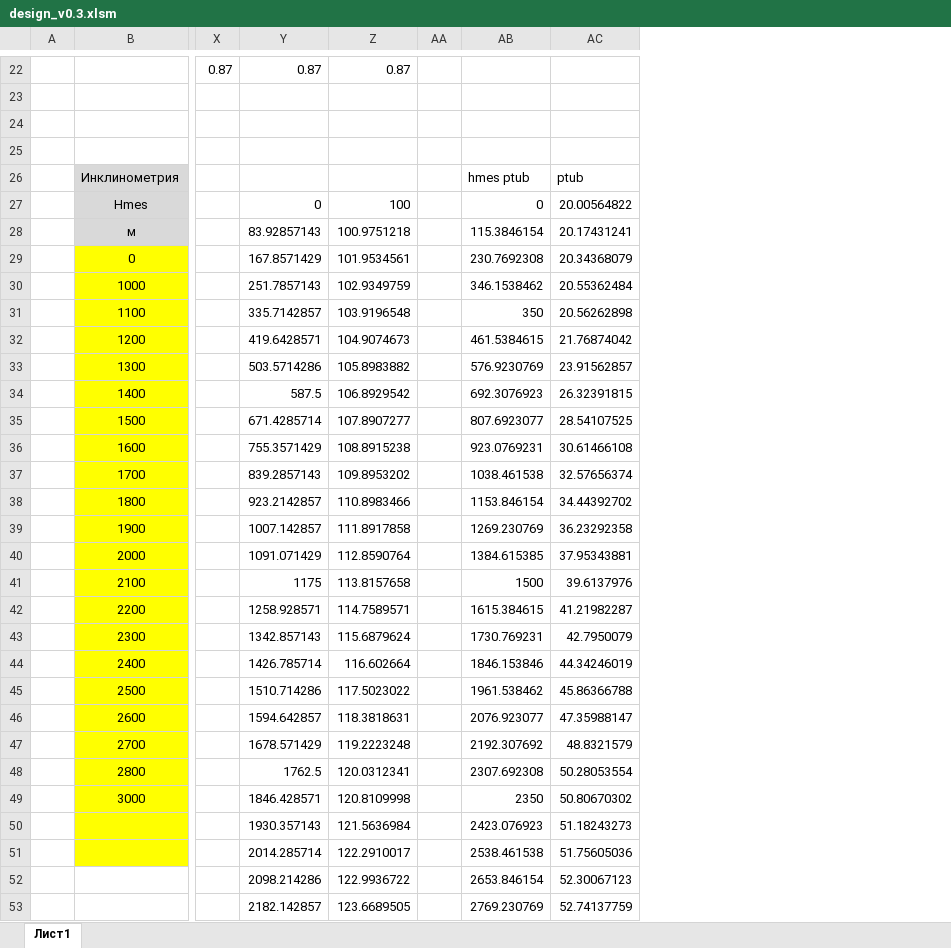
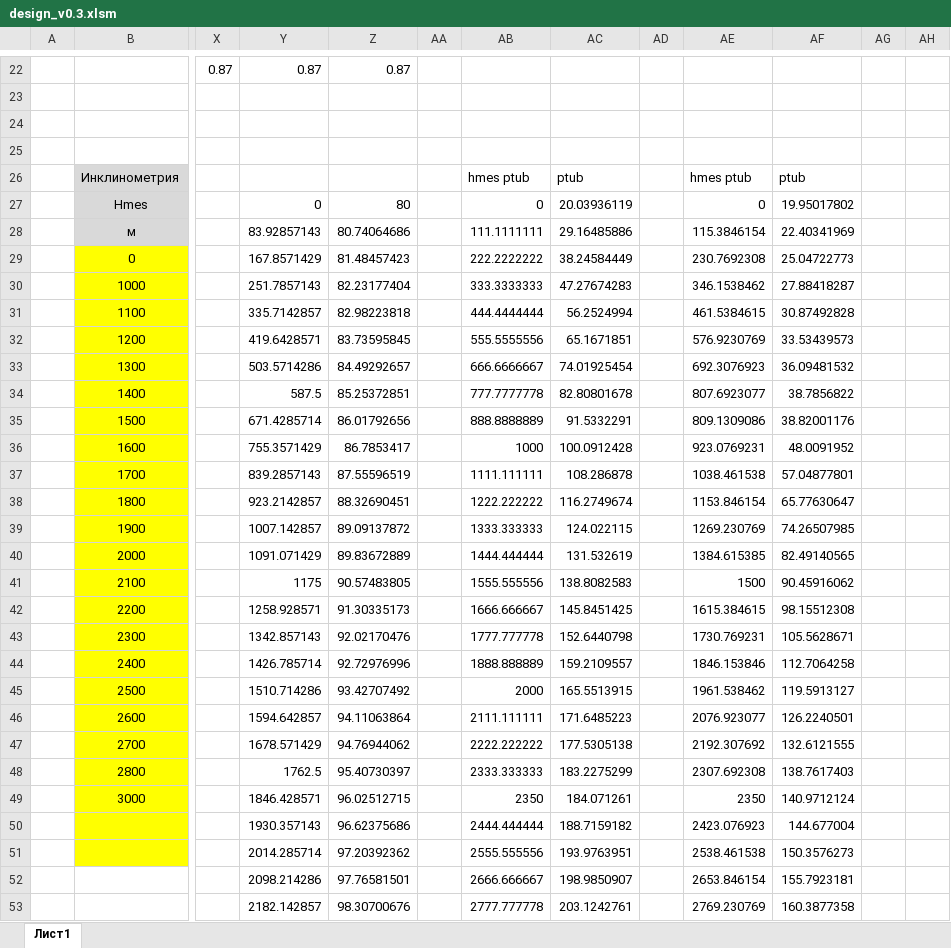
Before and after one commit to unifloc/unifloc_vba, an Excel workbook: apps/design_v0.3.xlsm, sheet Лист1, drawn as a sheet; only a part is shown, gaps mark what is left out; values as stored, in another font and other column widths than the file's, no borders; charts and pictures not drawn; removed rows and columns are numbered as before the commit, all else as after; the diff covers the shown part only; the diff names each change by its address in the sheet, - before the commit and + after, or states it on an @@ line.

```diff
--- a/apps/design_v0.3.xlsm (sheet Лист1)
+++ b/apps/design_v0.3.xlsm (sheet Лист1)
+column AB, rows 26-53: hmes ptub | 0 | 111.1111111 | 222.2222222 | 333.3333333 | 444.4444444 | 555.5555556 | 666.6666667 | 777.7777778 | 888.8888889 | 1000 | 1111.111111 | 1222.222222 | 1333.333333 | 1444.444444 | 1555.555556 | 1666.666667 | 1777.777778 | 1888.888889 | 2000 | 2111.111111 | 2222.222222 | 2333.333333 | 2350 | 2444.444444 | 2555.555556 | 2666.666667 | 2777.777778
+column AC, rows 26-53: ptub | 20.03936119 | 29.16485886 | 38.24584449 | 47.27674283 | 56.2524994 | 65.1671851 | 74.01925454 | 82.80801678 | 91.5332291 | 100.0912428 | 108.286878 | 116.2749674 | 124.022115 | 131.532619 | 138.8082583 | 145.8451425 | 152.6440798 | 159.2109557 | 165.5513915 | 171.6485223 | 177.5305138 | 183.2275299 | 184.071261 | 188.7159182 | 193.9763951 | 198.9850907 | 203.1242761
+column AD, empty
-column AC, rows 26-53: ptub | 20.00564822 | 20.17431241 | 20.34368079 | 20.55362484 | 20.56262898 | 21.76874042 | 23.91562857 | 26.32391815 | 28.54107525 | 30.61466108 | 32.57656374 | 34.44392702 | 36.23292358 | 37.95343881 | 39.6137976 | 41.21982287 | 42.7950079 | 44.34246019 | 45.86366788 | 47.35988147 | 48.8321579 | 50.28053554 | 50.80670302 | 51.18243273 | 51.75605036 | 52.30067123 | 52.74137759
+column AF, rows 26-53: ptub | 19.95017802 | 22.40341969 | 25.04722773 | 27.88418287 | 30.87492828 | 33.53439573 | 36.09481532 | 38.7856822 | 38.82001176 | 48.0091952 | 57.04877801 | 65.77630647 | 74.26507985 | 82.49140565 | 90.45916062 | 98.15512308 | 105.5628671 | 112.7064258 | 119.5913127 | 126.2240501 | 132.6121555 | 138.7617403 | 140.9712124 | 144.677004 | 150.3576273 | 155.7923181 | 160.3877358
+column AG, empty
+column AH, empty
-Z27: 100
+Z27: 80
-Z28: 100.9751218
+Z28: 80.74064686
-Z29: 101.9534561
+Z29: 81.48457423
-Z30: 102.9349759
+Z30: 82.23177404
-Z31: 103.9196548
+Z31: 82.98223818
-AE31: 350
+AE31: 461.5384615
-Z32: 104.9074673
+Z32: 83.73595845
-AE32: 461.5384615
+AE32: 576.9230769
-Z33: 105.8983882
+Z33: 84.49292657
-AE33: 576.9230769
+AE33: 692.3076923
-Z34: 106.8929542
+Z34: 85.25372851
-AE34: 692.3076923
+AE34: 807.6923077
-Z35: 107.8907277
+Z35: 86.01792656
-AE35: 807.6923077
+AE35: 809.1309086
-Z36: 108.8915238
+Z36: 86.7853417
-Z37: 109.8953202
+Z37: 87.55596519
-Z38: 110.8983466
+Z38: 88.32690451
-Z39: 111.8917858
+Z39: 89.09137872
-Z40: 112.8590764
+Z40: 89.83672889
-Z41: 113.8157658
+Z41: 90.57483805
-Z42: 114.7589571
+Z42: 91.30335173
-Z43: 115.6879624
+Z43: 92.02170476
-Z44: 116.602664
+Z44: 92.72976996
-Z45: 117.5023022
+Z45: 93.42707492
-Z46: 118.3818631
+Z46: 94.11063864
-Z47: 119.2223248
+Z47: 94.76944062
-Z48: 120.0312341
+Z48: 95.40730397
-Z49: 120.8109998
+Z49: 96.02512715
-Z50: 121.5636984
+Z50: 96.62375686
-Z51: 122.2910017
+Z51: 97.20392362
-Z52: 122.9936722
+Z52: 97.76581501
-Z53: 123.6689505
+Z53: 98.30700676
```
Also changed, not shown: 7 edited cells elsewhere in this sheet, charts or pictures, 8 other files.
